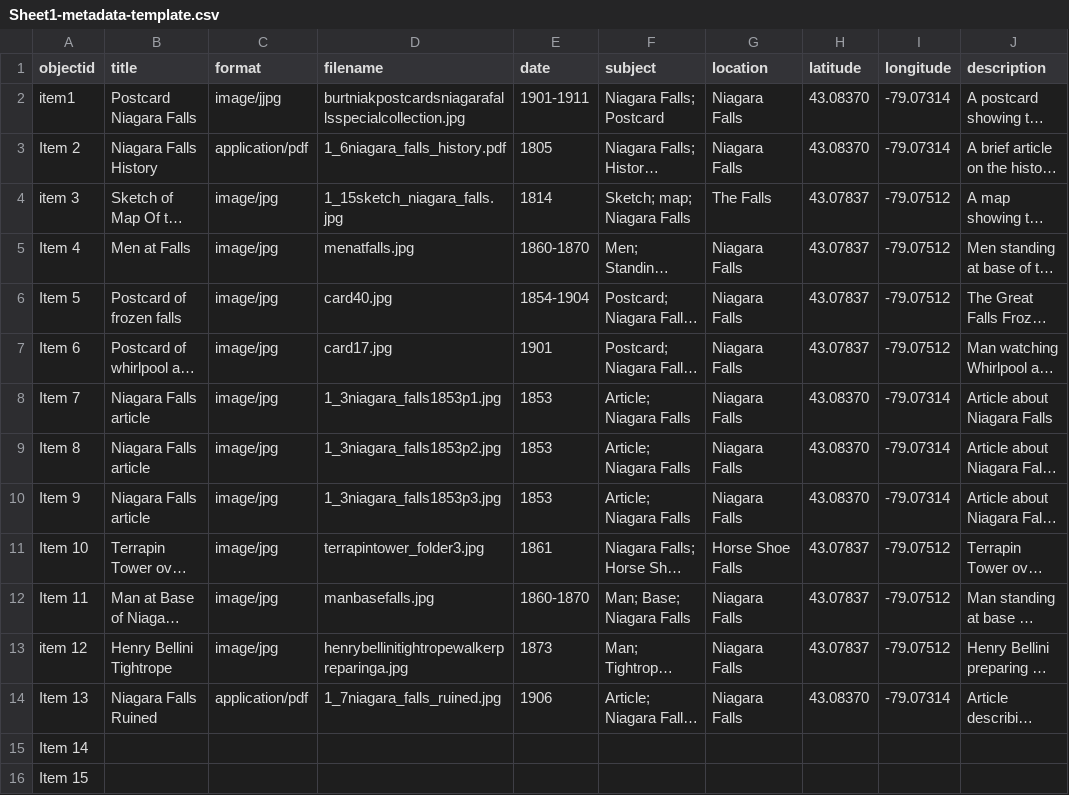
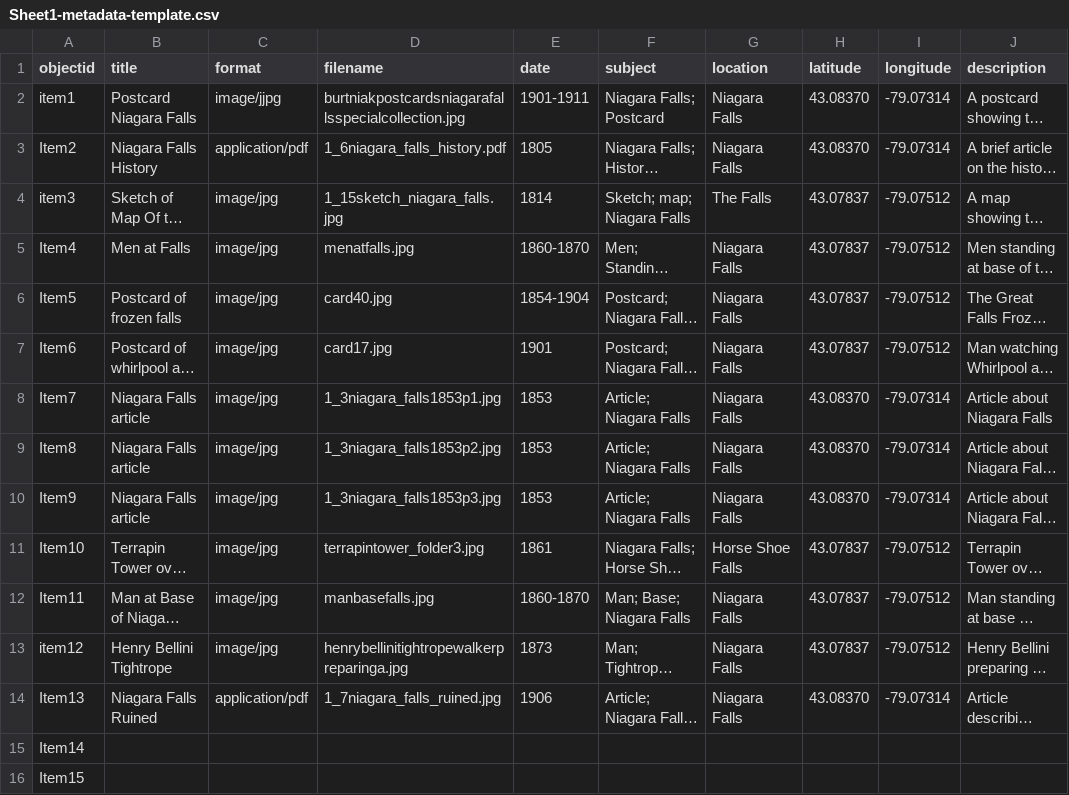
Before and after one commit to johndolighan/The-Great-Niagara-Falls, a CSV file: _data/Sheet1-metadata-template.csv, drawn as a sheet; long unchanged cells end in …; the diff names each change by its address in the sheet, - before the commit and + after, or states it on an @@ line.

Commit message:
Update Sheet1-metadata-template.csv

```diff
--- a/_data/Sheet1-metadata-template.csv
+++ b/_data/Sheet1-metadata-template.csv
-A3 (objectid): Item 2
+A3 (objectid): Item2
-A4 (objectid): item 3
+A4 (objectid): item3
-A5 (objectid): Item 4
+A5 (objectid): Item4
-A6 (objectid): Item 5
+A6 (objectid): Item5
-A7 (objectid): Item 6
+A7 (objectid): Item6
-A8 (objectid): Item 7
+A8 (objectid): Item7
-A9 (objectid): Item 8
+A9 (objectid): Item8
-A10 (objectid): Item 9
+A10 (objectid): Item9
-A11 (objectid): Item 10
+A11 (objectid): Item10
-A12 (objectid): Item 11
+A12 (objectid): Item11
-A13 (objectid): item 12
+A13 (objectid): item12
-A14 (objectid): Item 13
+A14 (objectid): Item13
-A15 (objectid): Item 14
+A15 (objectid): Item14
-A16 (objectid): Item 15
+A16 (objectid): Item15
```
